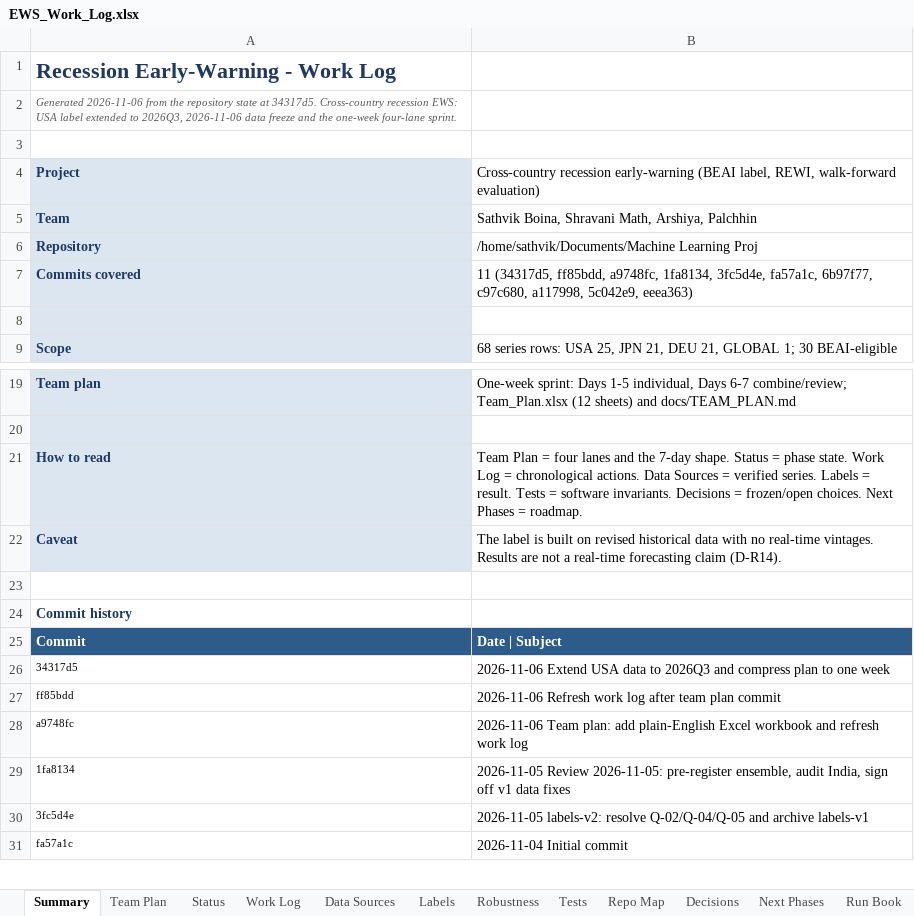
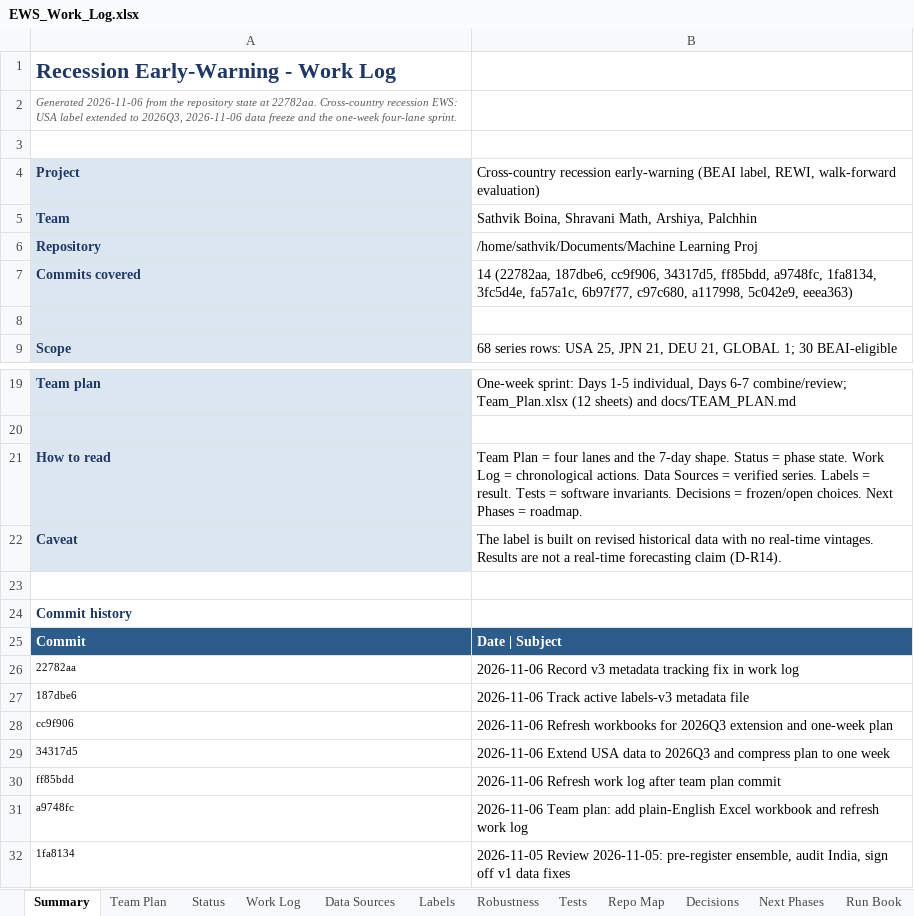
Before and after one commit to sathvikboina/recession-ews, an Excel workbook: EWS_Work_Log.xlsx, sheet Summary, drawn as a sheet; only a part is shown, gaps mark what is left out; the shorter side is filled out with more unchanged rows; values as stored, in another font and other column widths than the file's, no borders; the diff names each change by its address in the sheet, - before the commit and + after, or states it on an @@ line.

Commit message:
Refresh work log after v3 metadata fix

```diff
--- a/EWS_Work_Log.xlsx (sheet Summary)
+++ b/EWS_Work_Log.xlsx (sheet Summary)
-A2: …state at 34317d5. Cross-country recession…
+A2: …state at 22782aa. Cross-country recession…
-B7: 11 (34317d5, ff85bdd, a9748fc,…
+B7: 14 (22782aa, 187dbe6, cc9f906, 34317d5, ff85bdd, a9748fc,…
+row 26: 22782aa | 2026-11-06 Record v3 metadata tracking fix in work log
+row 27: 187dbe6 | 2026-11-06 Track active labels-v3 metadata file
+row 28: cc9f906 | 2026-11-06 Refresh workbooks for 2026Q3 extension and one-week plan
```
Also changed, not shown: sheet Work Log.
